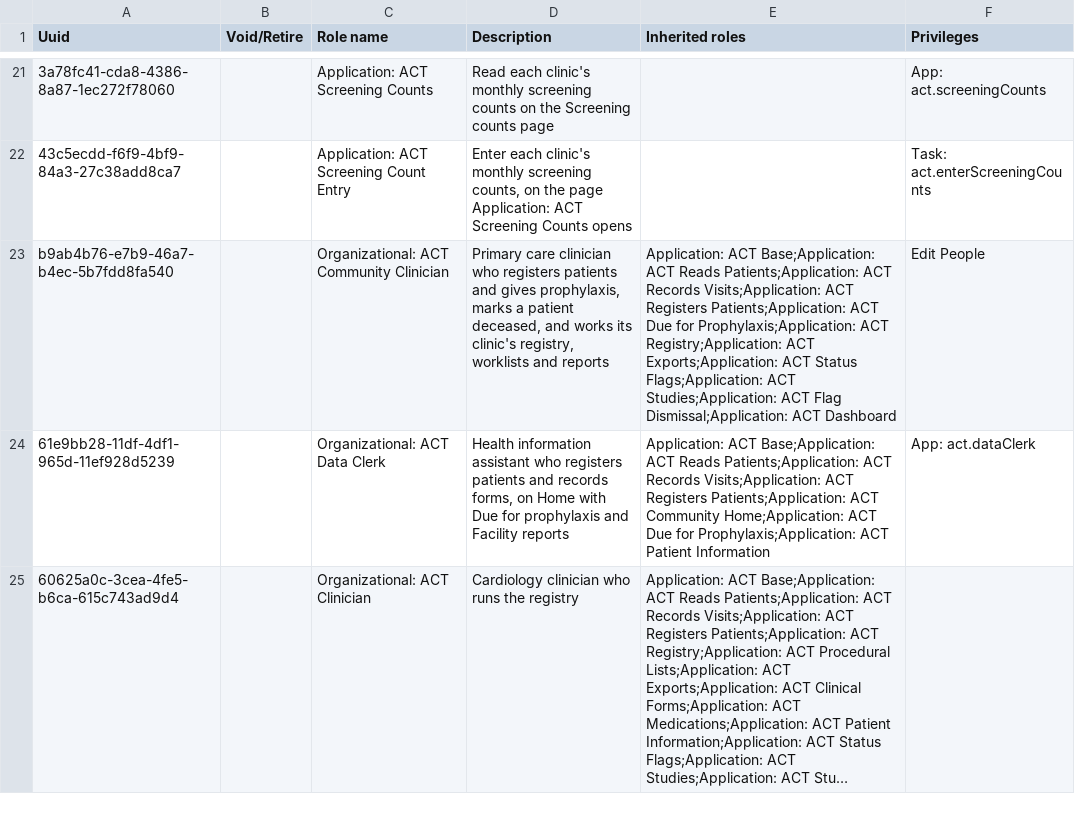
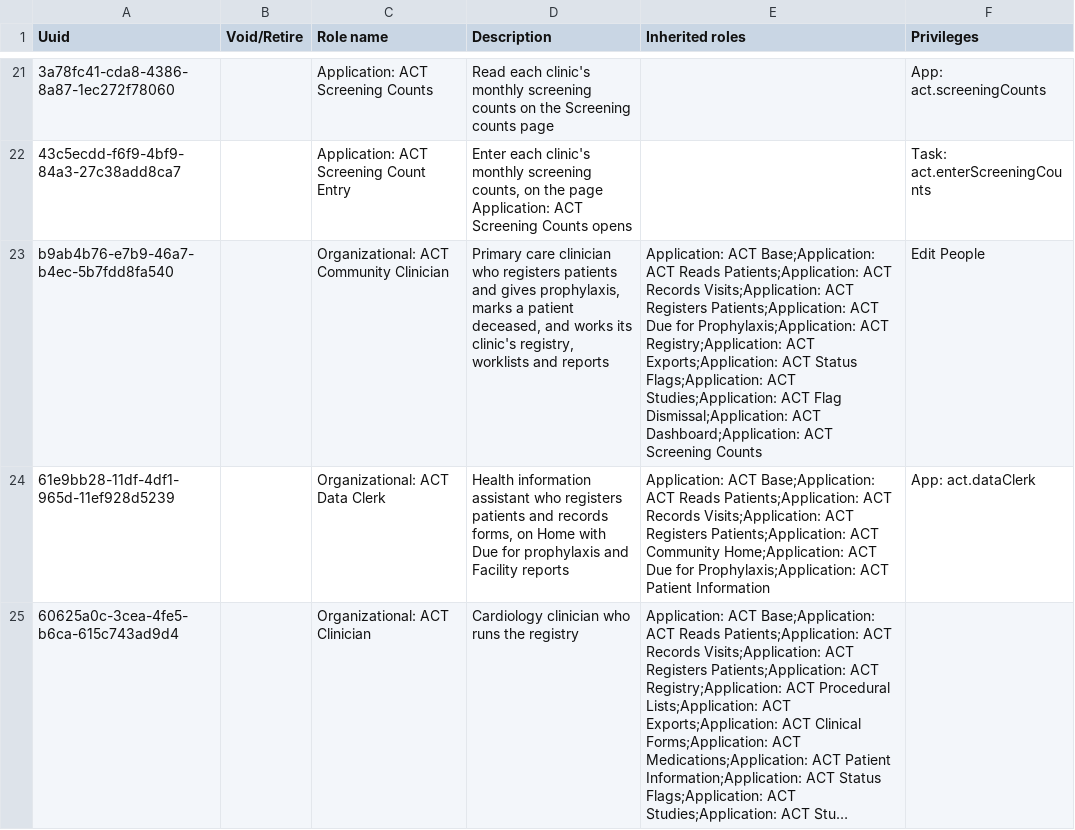
Before and after one commit to DIGI-UW/openmrs-distro-referenceapplication, a CSV file: distro/configuration/roles/act_roles.csv, drawn as a sheet; only a part is shown, gaps mark what is left out; long unchanged cells end in …; the diff names each change by its address in the sheet, - before the commit and + after, or states it on an @@ line.

Commit message:
(fix) Let the community clinician read the screening counts

```diff
--- a/distro/configuration/roles/act_roles.csv
+++ b/distro/configuration/roles/act_roles.csv
-E23 (Inherited roles): …Dismissal;Application: ACT Dashboard
+E23 (Inherited roles): …Dismissal;Application: ACT Dashboard;Application: ACT Screening Counts
```
